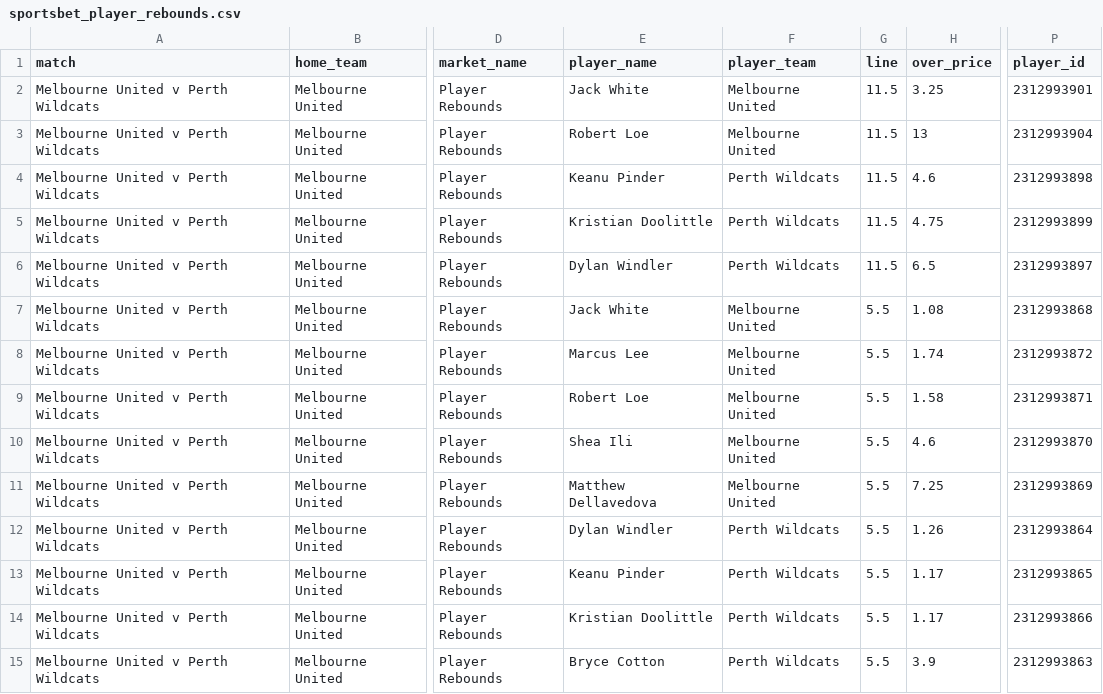
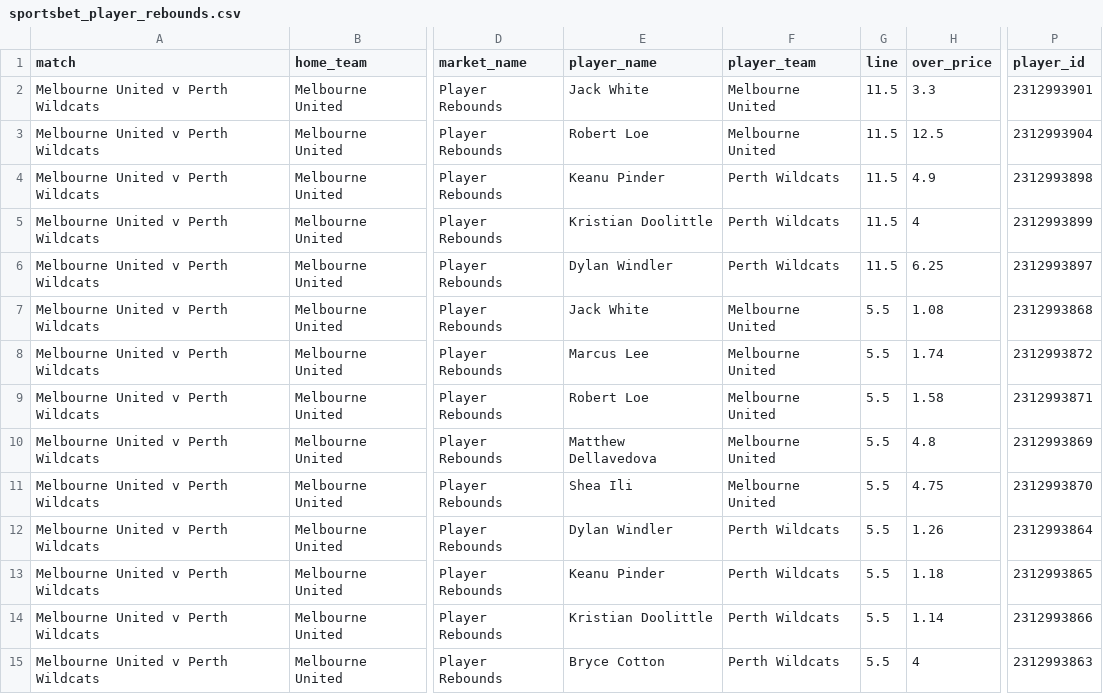
Before and after one commit to jamesbrown1417/NBL, a CSV file: Data/scraped_odds/sportsbet_player_rebounds.csv, drawn as a sheet; only a part is shown, gaps mark what is left out; the diff covers the shown part only; the diff names each change by its address in the sheet, - before the commit and + after, or states it on an @@ line.

```diff
--- a/Data/scraped_odds/sportsbet_player_rebounds.csv
+++ b/Data/scraped_odds/sportsbet_player_rebounds.csv
-H2 (over_price): 3.25
+H2 (over_price): 3.3
-H3 (over_price): 13
+H3 (over_price): 12.5
-H4 (over_price): 4.6
+H4 (over_price): 4.9
-H5 (over_price): 4.75
+H5 (over_price): 4
-H6 (over_price): 6.5
+H6 (over_price): 6.25
-E10 (player_name): Shea Ili
+E10 (player_name): Matthew Dellavedova
-H10 (over_price): 4.6
+H10 (over_price): 4.8
-P10 (player_id): 2312993870
+P10 (player_id): 2312993869
-E11 (player_name): Matthew Dellavedova
+E11 (player_name): Shea Ili
-H11 (over_price): 7.25
+H11 (over_price): 4.75
-P11 (player_id): 2312993869
+P11 (player_id): 2312993870
-H13 (over_price): 1.17
+H13 (over_price): 1.18
-H14 (over_price): 1.17
+H14 (over_price): 1.14
-H15 (over_price): 3.9
+H15 (over_price): 4
```
Also changed, not shown: 1 added row, 2 removed rows and 32 edited cells elsewhere in this file, Data/scraped_odds/betright_player_assists.csv, Data/scraped_odds/dabble_player_rebounds.csv, 30 other files.
